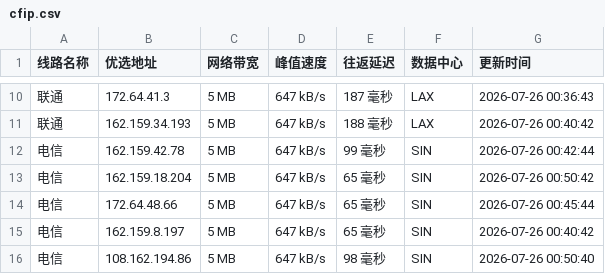
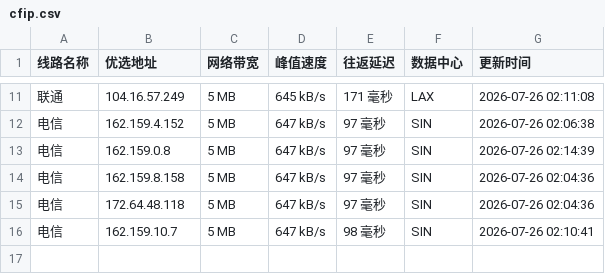
Before and after one commit to xing2kong/cfipv4db, a CSV file: cfip.csv, drawn as a sheet; only a part is shown, gaps mark what is left out; the diff covers the shown part only.

```diff
--- a/cfip.csv
+++ b/cfip.csv
@@ -10,7 +11,6 @@
-联通,172.64.41.3,5 MB,647 kB/s,187 毫秒,LAX,2026-07-26 00:36:43
-联通,162.159.34.193,5 MB,647 kB/s,188 毫秒,LAX,2026-07-26 00:40:42
-电信,162.159.42.78,5 MB,647 kB/s,99 毫秒,SIN,2026-07-26 00:42:44
-电信,162.159.18.204,5 MB,647 kB/s,65 毫秒,SIN,2026-07-26 00:50:42
-电信,172.64.48.66,5 MB,647 kB/s,65 毫秒,SIN,2026-07-26 00:45:44
-电信,162.159.8.197,5 MB,647 kB/s,65 毫秒,SIN,2026-07-26 00:40:42
-电信,108.162.194.86,5 MB,647 kB/s,98 毫秒,SIN,2026-07-26 00:50:40
+联通,104.16.57.249,5 MB,645 kB/s,171 毫秒,LAX,2026-07-26 02:11:08
+电信,162.159.4.152,5 MB,647 kB/s,97 毫秒,SIN,2026-07-26 02:06:38
+电信,162.159.0.8,5 MB,647 kB/s,97 毫秒,SIN,2026-07-26 02:14:39
+电信,162.159.8.158,5 MB,647 kB/s,97 毫秒,SIN,2026-07-26 02:04:36
+电信,172.64.48.118,5 MB,647 kB/s,97 毫秒,SIN,2026-07-26 02:04:36
+电信,162.159.10.7,5 MB,647 kB/s,98 毫秒,SIN,2026-07-26 02:10:41
```
Also changed, not shown: 1 added row and 31 edited cells elsewhere in this file, 1 other file.
